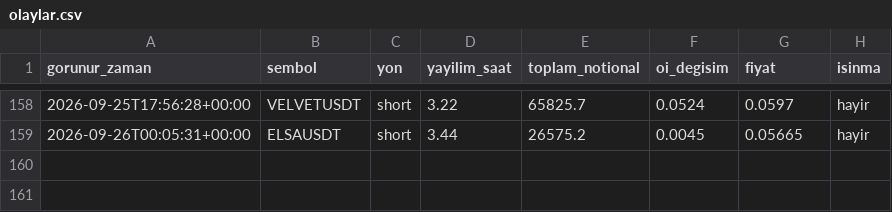
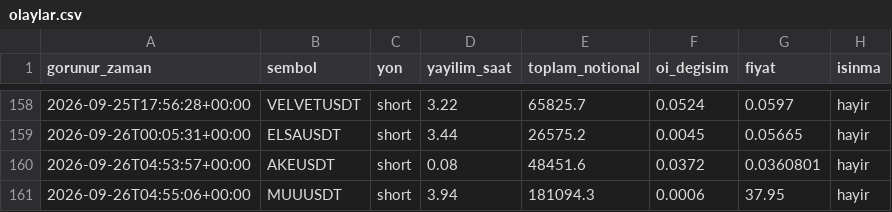
Before and after one commit to varmlx26/balina-dedektor, a CSV file: olaylar.csv, drawn as a sheet; only a part is shown, gaps mark what is left out; the diff names each change by its address in the sheet, - before the commit and + after, or states it on an @@ line.

```diff
--- a/olaylar.csv
+++ b/olaylar.csv
+row 160: 2026-09-26T04:53:57+00:00 | AKEUSDT | short | 0.08 | 48451.6 | 0.0372 | 0.0360801 | hayir
+row 161: 2026-09-26T04:55:06+00:00 | MUUUSDT | short | 3.94 | 181094.3 | 0.0006 | 37.95 | hayir
```
Also changed, not shown: 2 other files.
